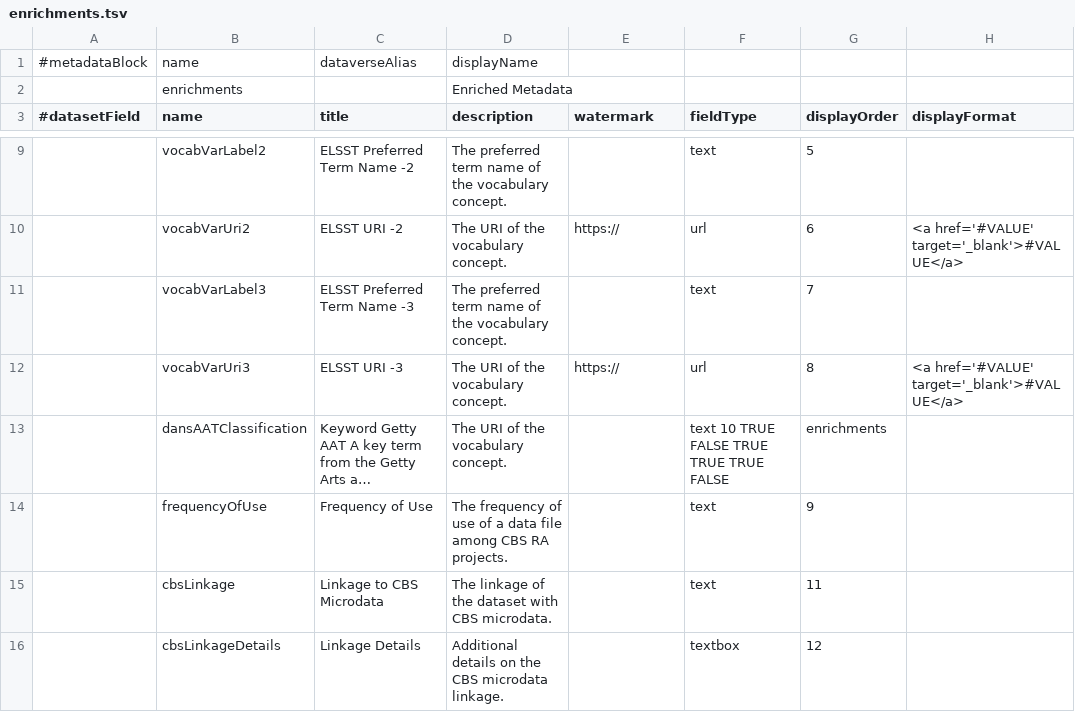
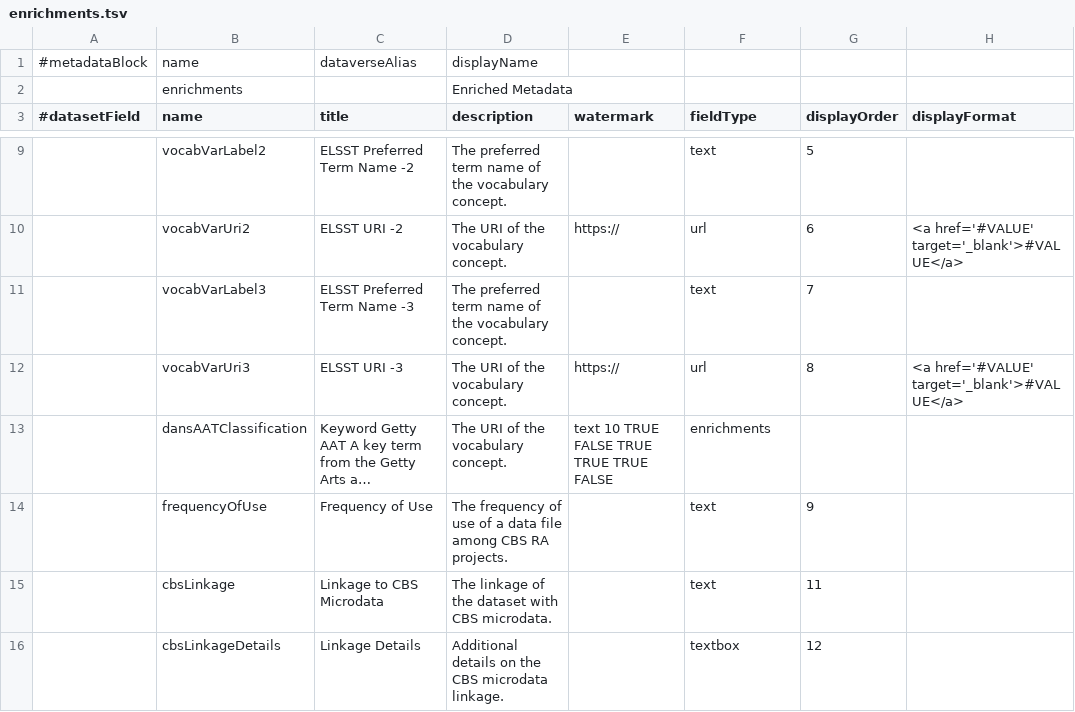
Before and after one commit to odissei-data/Custom-Metadata-Blocks, a TSV file: tsv_files/enrichments.tsv, drawn as a sheet; only a part is shown, gaps mark what is left out; long unchanged cells end in …; the diff names each change by its address in the sheet, - before the commit and + after, or states it on an @@ line.

Commit message:
Update enrichments.tsv

```diff
--- a/tsv_files/enrichments.tsv
+++ b/tsv_files/enrichments.tsv
-E13 (watermark): (empty)
+E13 (watermark): text 10 TRUE FALSE TRUE TRUE TRUE FALSE
-F13 (fieldType): text 10 TRUE FALSE TRUE TRUE TRUE FALSE
+F13 (fieldType): enrichments
-G13 (displayOrder): enrichments
+G13 (displayOrder): (empty)
```
